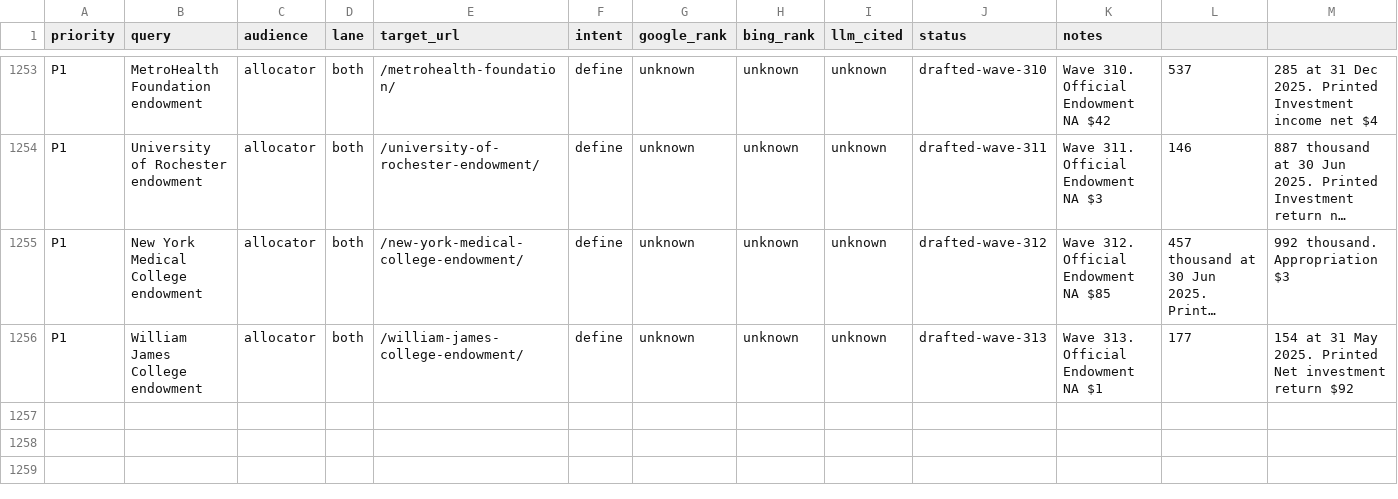
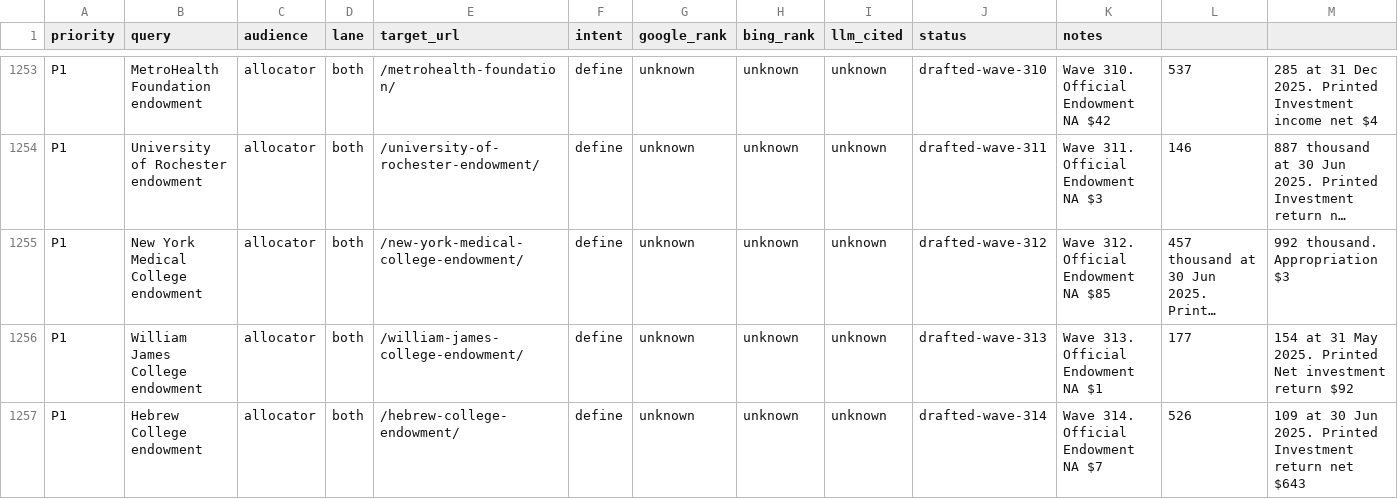
Before and after one commit to timcanada/uao-insurance-gate, a CSV file: seo-aeo/inventory/keyword-board.csv, drawn as a sheet; only a part is shown, gaps mark what is left out; long unchanged cells end in …; rows hold the shown columns only; the diff names each change by its address in the sheet, - before the commit and + after, or states it on an @@ line.

```diff
--- a/seo-aeo/inventory/keyword-board.csv
+++ b/seo-aeo/inventory/keyword-board.csv
+row 1257: P1 | Hebrew College endowment | allocator | both | /hebrew-college-endowment/ | define | unknown | unknown | unknown | drafted-wave-314 | Wave 314. Official Endowment NA $7 | 526 | 109 at 30 Jun 2025. Printed Investment return net $643
```
Also changed, not shown: seo-aeo/inventory/priority-slugs.csv, 12 other files.
